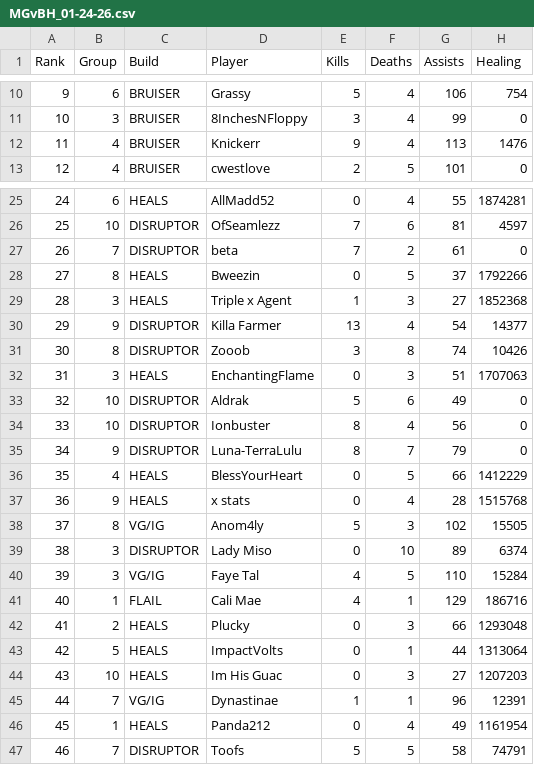
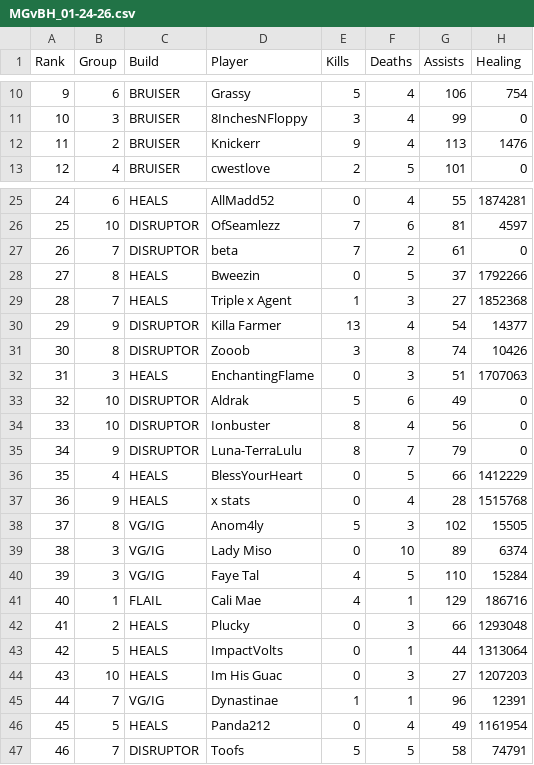
Before and after one commit to JabariWilliams/MG-War-App, a CSV file: public/MGvBH_01-24-26.csv, drawn as a sheet; only a part is shown, gaps mark what is left out; the diff names each change by its address in the sheet, - before the commit and + after, or states it on an @@ line.

Commit message:
Update MGvBH_01-24-26.csv

```diff
--- a/public/MGvBH_01-24-26.csv
+++ b/public/MGvBH_01-24-26.csv
-B12 (Group): 4
+B12 (Group): 2
-B29 (Group): 3
+B29 (Group): 7
-C39 (Build): DISRUPTOR
+C39 (Build): VG/IG
-B46 (Group): 1
+B46 (Group): 5
```
